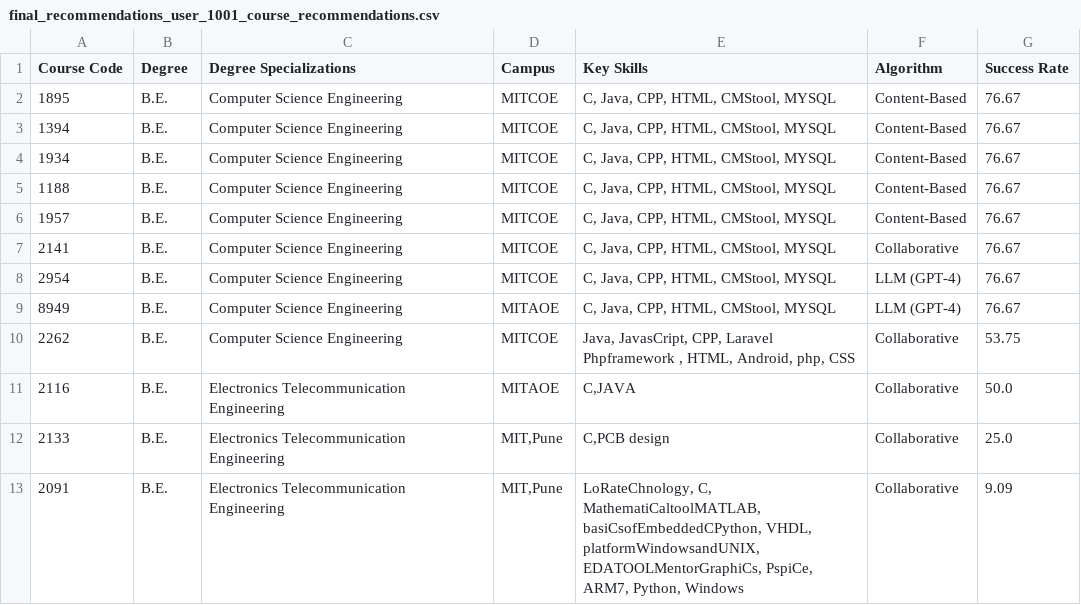
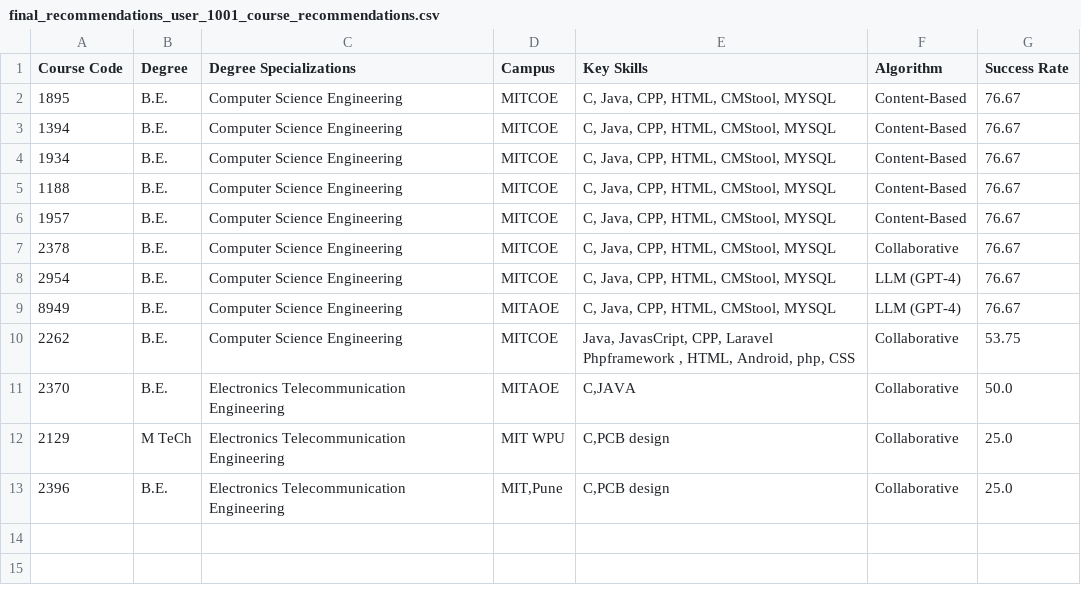
Before and after one commit to janiceXerri21/JaniceXerri_FYP_PCRS_VRLE_2024, a CSV file: Personalised_VRLE/Personalised_VRLE/Assets/Resources/final_recommendations_user_1001_course_recommendations.csv, drawn as a sheet.

```diff
--- a/Personalised_VRLE/Personalised_VRLE/Assets/Resources/final_recommendations_user_1001_course_recommendations.csv
+++ b/Personalised_VRLE/Personalised_VRLE/Assets/Resources/final_recommendations_user_1001_course_recommendations.csv
@@ -6,3 +6,3 @@ Course Code,Degree,Degree Specializations,Campus,Key Skills,Algorithm,Success Ra
 1957,B.E. ,Computer Science Engineering,MITCOE,"C, Java, CPP, HTML, CMStool, MYSQL",Content-Based,76.67
-2141,B.E. ,Computer Science Engineering,MITCOE,"C, Java, CPP, HTML, CMStool, MYSQL",Collaborative,76.67
+2378,B.E. ,Computer Science Engineering,MITCOE,"C, Java, CPP, HTML, CMStool, MYSQL",Collaborative,76.67
 2954,B.E. ,Computer Science Engineering,MITCOE,"C, Java, CPP, HTML, CMStool, MYSQL",LLM (GPT-4),76.67
@@ -10,4 +10,4 @@ Course Code,Degree,Degree Specializations,Campus,Key Skills,Algorithm,Success Ra
 2262,B.E. ,Computer Science Engineering,MITCOE,"Java, JavasCript, CPP, Laravel Phpframework  , HTML, Android, php, CSS",Collaborative,53.75
-2116,B.E. ,Electronics  Telecommunication Engineering,MITAOE,"C,JAVA",Collaborative,50.0
-2133,B.E. ,Electronics  Telecommunication Engineering,"MIT,Pune","C,PCB design",Collaborative,25.0
-2091,B.E. ,Electronics  Telecommunication Engineering,"MIT,Pune","LoRateChnology, C, MathematiCaltoolMATLAB, basiCsofEmbeddedCPython, VHDL, platformWindowsandUNIX, EDATOOLMentorGraphiCs, PspiCe, ARM7, Python, Windows",Collaborative,9.09
+2370,B.E. ,Electronics  Telecommunication Engineering,MITAOE,"C,JAVA",Collaborative,50.0
+2129,M TeCh ,Electronics  Telecommunication Engineering,MIT  WPU,"C,PCB design",Collaborative,25.0
+2396,B.E. ,Electronics  Telecommunication Engineering,"MIT,Pune","C,PCB design",Collaborative,25.0
```
Also changed, not shown: 12 other files.
